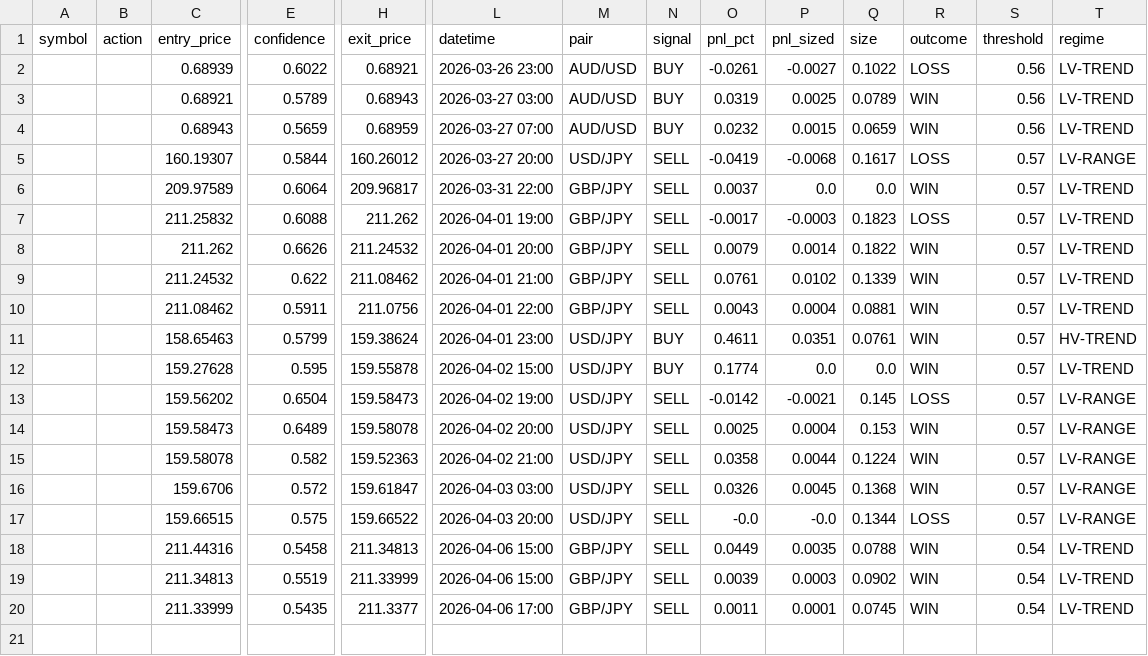
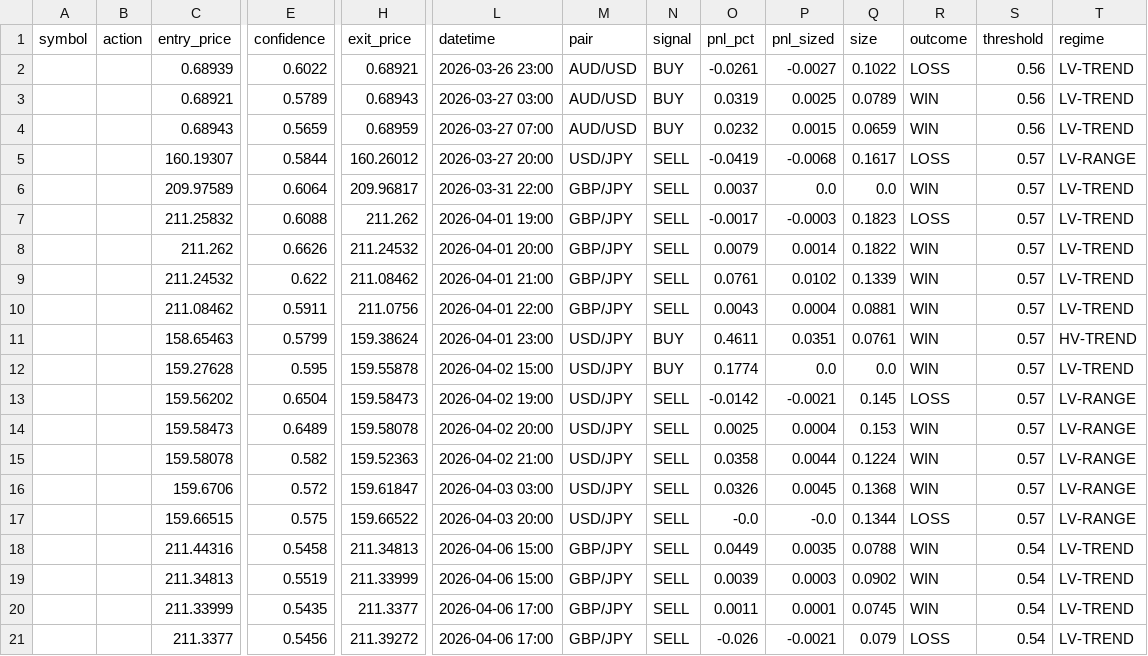
Before and after one commit to Jeanwrld/omega-bot, a CSV file: forex_signals_log.csv, drawn as a sheet; only a part is shown, gaps mark what is left out; rows hold the shown columns only; the diff names each change by its address in the sheet, - before the commit and + after, or states it on an @@ line.

Commit message:
OMEGA Forex v3: 2 signal(s), resolved 0/1

```diff
--- a/forex_signals_log.csv
+++ b/forex_signals_log.csv
+row 21:  |  | 211.3377 | 0.5456 | 211.39272 | 2026-04-06 17:00 | GBP/JPY | SELL | -0.026 | -0.0021 | 0.079 | LOSS | 0.54 | LV-TREND
```
Also changed, not shown: 1 other file.
